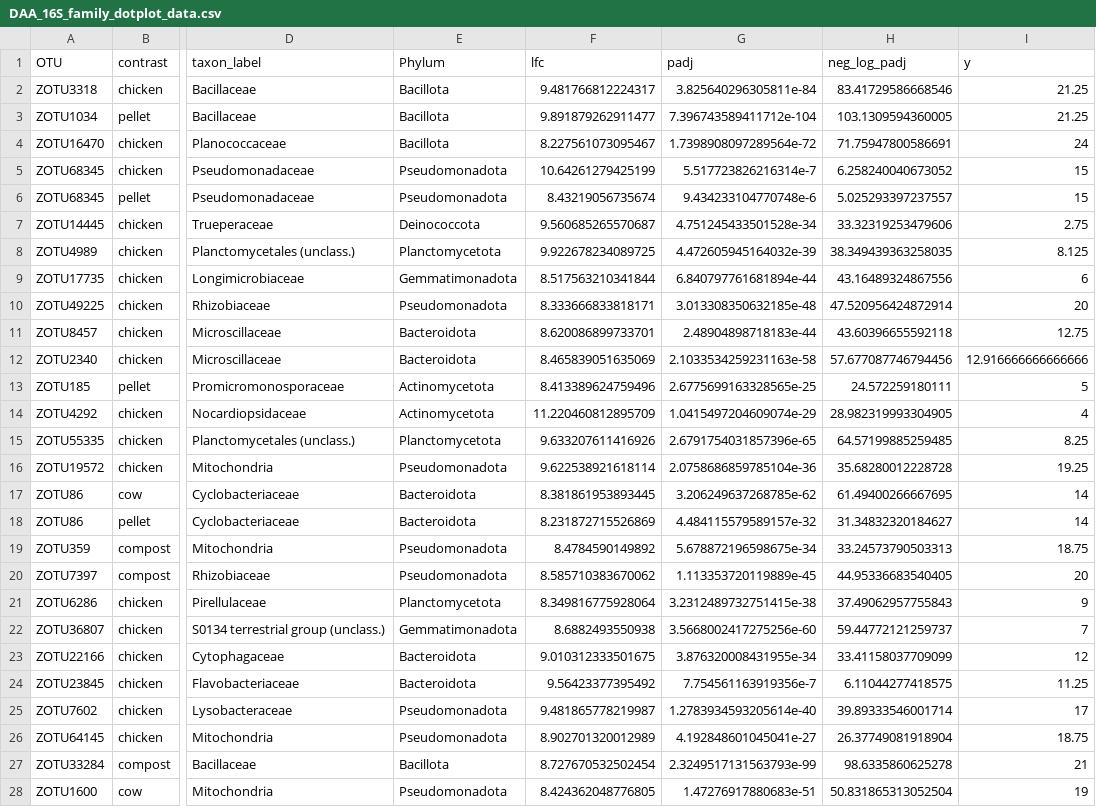
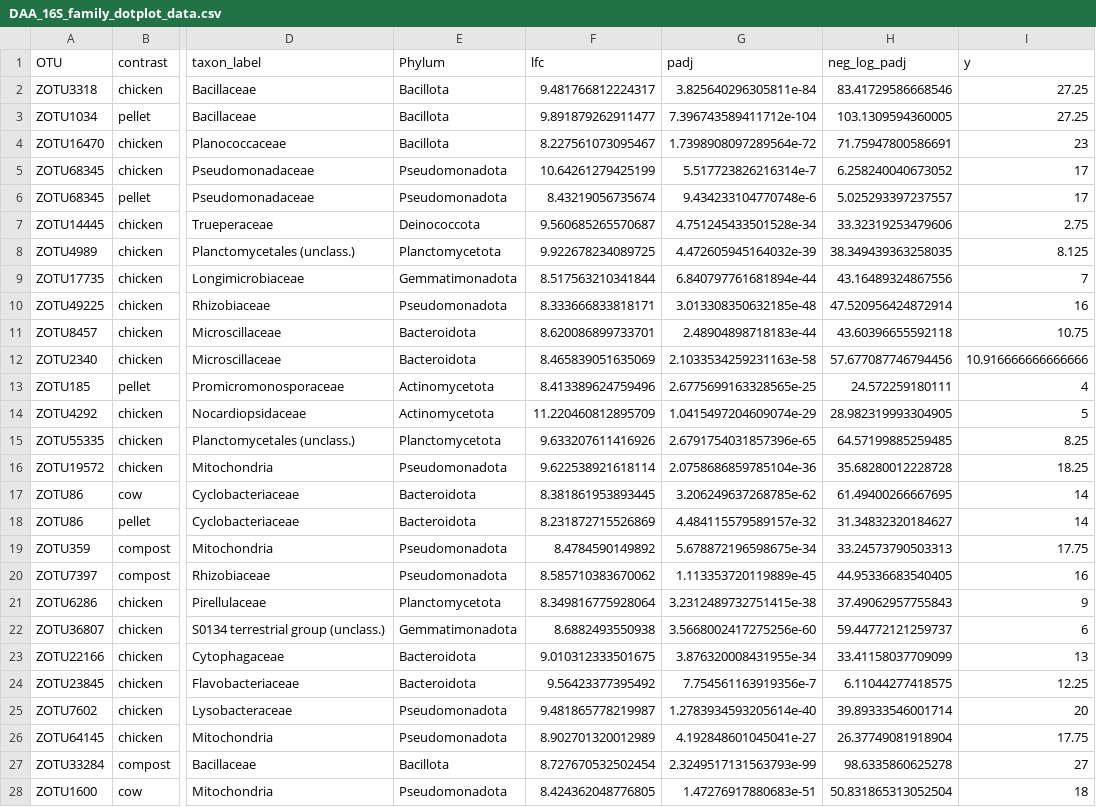
Before and after one commit to IgnRL/Banana_clean, a CSV file: 03_Analysis_files/DAA_16S_family_dotplot_data.csv, drawn as a sheet; only a part is shown, gaps mark what is left out; the diff covers the shown part only; the diff names each change by its address in the sheet, - before the commit and + after, or states it on an @@ line.

Commit message:
Created new plots for DAA and made a script for the tables.

```diff
--- a/03_Analysis_files/DAA_16S_family_dotplot_data.csv
+++ b/03_Analysis_files/DAA_16S_family_dotplot_data.csv
-I2:I3 (y): 21.25
+I2:I3 (y): 27.25
-I4 (y): 24
+I4 (y): 23
-I5:I6 (y): 15
+I5:I6 (y): 17
-I9 (y): 6
+I9 (y): 7
-I10 (y): 20
+I10 (y): 16
-I11 (y): 12.75
+I11 (y): 10.75
-I12 (y): 12.916666666666666
+I12 (y): 10.916666666666666
-I13 (y): 5
+I13 (y): 4
-I14 (y): 4
+I14 (y): 5
-I16 (y): 19.25
+I16 (y): 18.25
-I19 (y): 18.75
+I19 (y): 17.75
-I20 (y): 20
+I20 (y): 16
-I22 (y): 7
+I22 (y): 6
-I23 (y): 12
+I23 (y): 13
-I24 (y): 11.25
+I24 (y): 12.25
-I25 (y): 17
+I25 (y): 20
-I26 (y): 18.75
+I26 (y): 17.75
-I27 (y): 21
+I27 (y): 27
-I28 (y): 19
+I28 (y): 18
```
Also changed, not shown: 49 edited cells elsewhere in this file, 31 other files.
